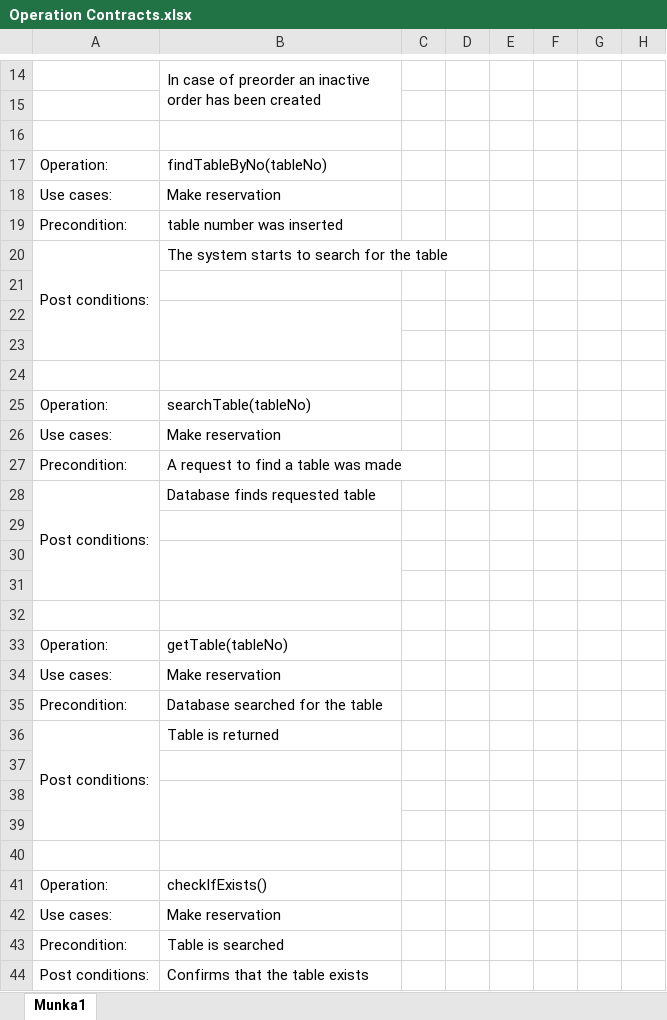
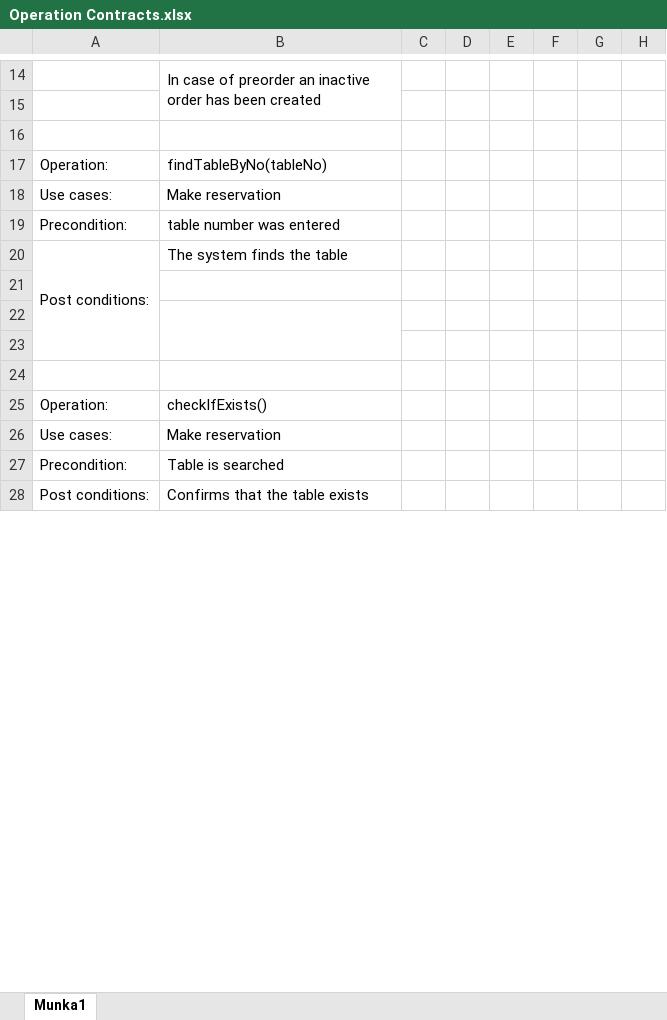
Before and after one commit to janix89/dmai0914-semester2-finalProject-group3, an Excel workbook: System development files/Operation Contracts.xlsx, sheet Munka1, drawn as a sheet; only a part is shown, gaps mark what is left out; values as stored, in another font and other column widths than the file's, no borders; removed rows and columns are numbered as before the commit, all else as after; the diff covers the shown part only; the diff names each change by its address in the sheet, - before the commit and + after, or states it on an @@ line.

Commit message:
some updates to make reservation..To be Continued

```diff
--- a/System development files/Operation Contracts.xlsx (sheet Munka1)
+++ b/System development files/Operation Contracts.xlsx (sheet Munka1)
-B19: table number was inserted
+B19: table number was entered
-row 20: Post conditions: | The system starts to search for the table
-row 21: (empty)
-row 22: (empty)
-row 23: (empty)
-row 24: (empty)
-row 25: Operation: | searchTable(tableNo)
-row 26: Use cases: | Make reservation
-row 27: Precondition: | A request to find a table was made
-A28:A31 merged
+A20:A23 merged
-B20: Database finds requested table
+B20: The system finds the table
-row 29: (empty)
-row 30: (empty)
-row 31: (empty)
-row 32: (empty)
-row 33: Operation: | getTable(tableNo)
-row 34: Use cases: | Make reservation
-row 35: Precondition: | Database searched for the table
-row 36: Post conditions: | Table is returned
```
Also changed, not shown: 2 added rows, 2 removed rows, 4 edited cells and merged cells elsewhere in this sheet, 2 other files.
